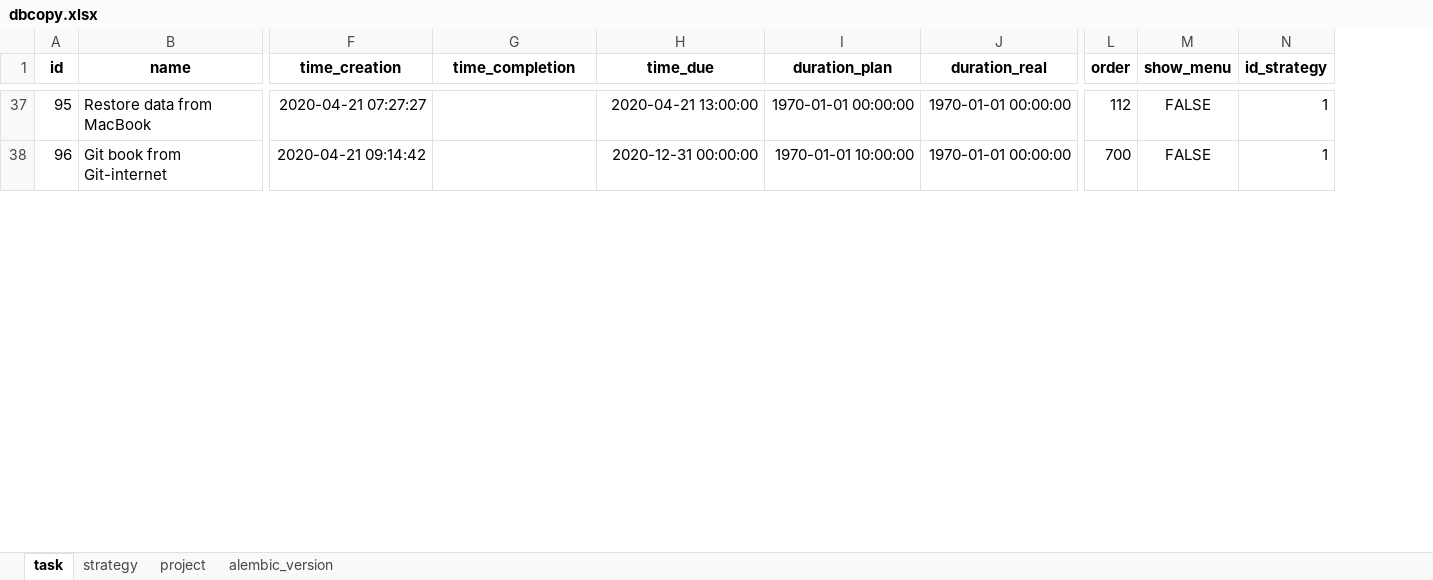
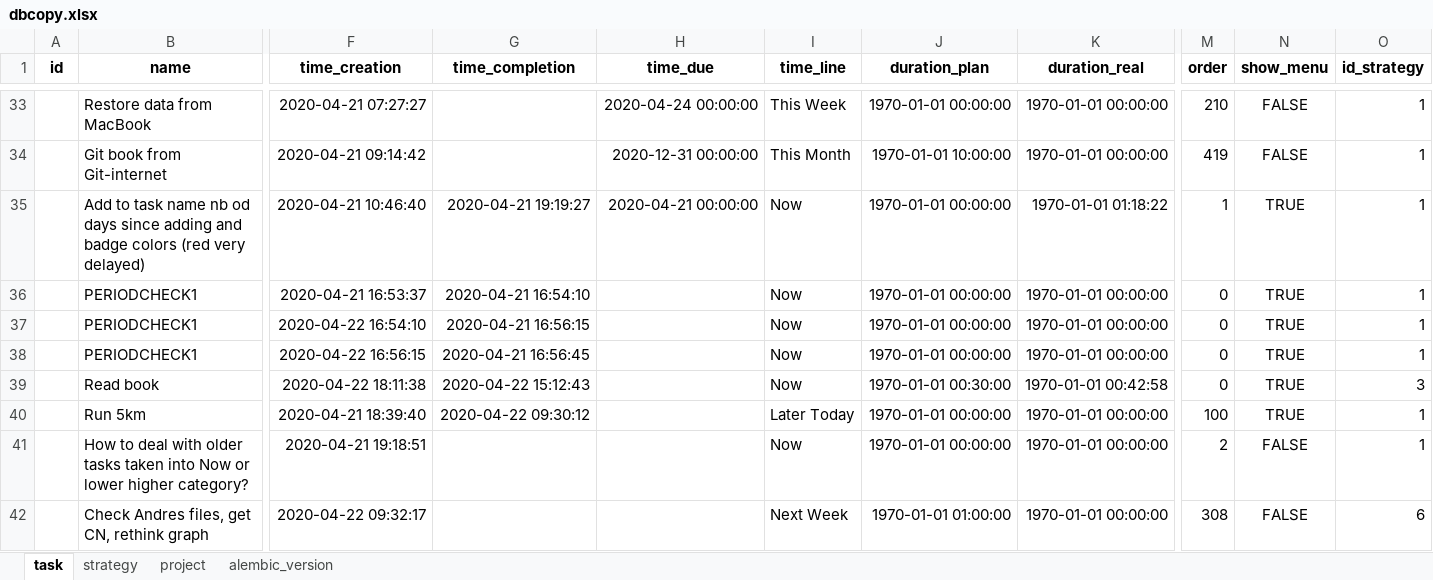
Before and after one commit to ArturBlachnio/ArturWebApp, an Excel workbook: pickles/dbcopy.xlsx, sheet task, drawn as a sheet; only a part is shown, gaps mark what is left out; values as stored, in another font and other column widths than the file's, no borders; addresses are those after the commit; rows hold the shown columns only; the diff covers the shown part only; the diff names each change by its address in the sheet, - before the commit and + after, or states it on an @@ line.

```diff
--- a/pickles/dbcopy.xlsx (sheet task)
+++ b/pickles/dbcopy.xlsx (sheet task)
+column I (time_line), rows 33-34: This Week | This Month
-A33 (id): 95
+A33 (id): (empty)
-H33 (time_due): 2020-04-21 13:00:00
+H33 (time_due): 2020-04-24 00:00:00
-M33 (order): 112
+M33 (order): 210
-A34 (id): 96
+A34 (id): (empty)
-M34 (order): 700
+M34 (order): 419
+row 35:  | Add to task name nb od days since adding and badge colors (red very delayed) | 2020-04-21 10:46:40 | 2020-04-21 19:19:27 | 2020-04-21 00:00:00 | Now | 1970-01-01 00:00:00 | 1970-01-01 01:18:22 | 1 | TRUE | 1
+row 36:  | PERIODCHECK1 | 2020-04-21 16:53:37 | 2020-04-21 16:54:10 |  | Now | 1970-01-01 00:00:00 | 1970-01-01 00:00:00 | 0 | TRUE | 1
+row 37:  | PERIODCHECK1 | 2020-04-22 16:54:10 | 2020-04-21 16:56:15 |  | Now | 1970-01-01 00:00:00 | 1970-01-01 00:00:00 | 0 | TRUE | 1
+row 38:  | PERIODCHECK1 | 2020-04-22 16:56:15 | 2020-04-21 16:56:45 |  | Now | 1970-01-01 00:00:00 | 1970-01-01 00:00:00 | 0 | TRUE | 1
+row 39:  | Read book | 2020-04-22 18:11:38 | 2020-04-22 15:12:43 |  | Now | 1970-01-01 00:30:00 | 1970-01-01 00:42:58 | 0 | TRUE | 3
+row 40:  | Run 5km | 2020-04-21 18:39:40 | 2020-04-22 09:30:12 |  | Later Today | 1970-01-01 00:00:00 | 1970-01-01 00:00:00 | 100 | TRUE | 1
+row 41:  | How to deal with older tasks taken into Now or lower higher category? | 2020-04-21 19:18:51 |  |  | Now | 1970-01-01 00:00:00 | 1970-01-01 00:00:00 | 2 | FALSE | 1
+row 42:  | Check Andres files, get CN, rethink graph | 2020-04-22 09:32:17 |  |  | Next Week | 1970-01-01 01:00:00 | 1970-01-01 00:00:00 | 308 | FALSE | 6
```
Also changed, not shown: 9 added rows, 4 removed rows and 65 edited cells elsewhere in this sheet, sheet strategy, sheet alembic_version, sheet project, pickles/dbcopy_insert.xlsx, 9 other files.
